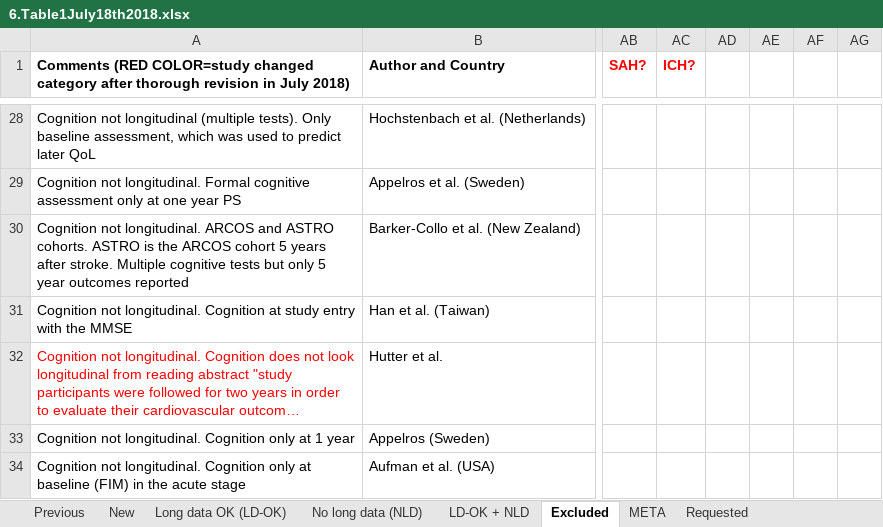
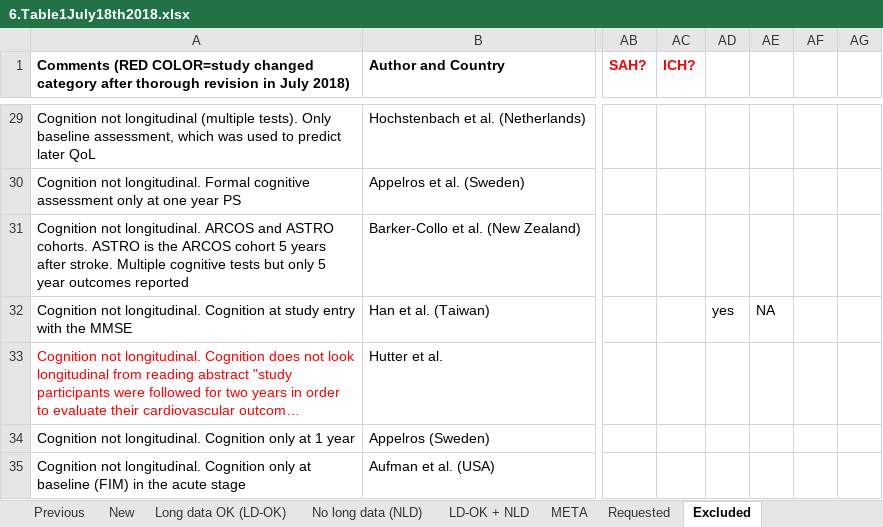
Before and after one commit to jpsaa/scoping-review-cognition, an Excel workbook: 6.Table1July18th2018.xlsx, sheet Excluded, drawn as a sheet; only a part is shown, gaps mark what is left out; long unchanged cells end in …; values as stored, in another font and other column widths than the file's, no borders; addresses are those after the commit; the diff covers the shown part only; the diff names each change by its address in the sheet, - before the commit and + after, or states it on an @@ line.

Commit message:
raw data for scoping review

```diff
--- a/6.Table1July18th2018.xlsx (sheet Excluded)
+++ b/6.Table1July18th2018.xlsx (sheet Excluded)
@@ sheet tab order changed: Previous | New | Long data OK (LD-OK) | No long data (NLD) | LD-OK + NLD | META | Requested | Excluded @@
-AD32: (empty)
+AD32: yes
-AE32: (empty)
+AE32: NA
```
Also changed, not shown: 13 added rows, 125 removed rows, 3 moved rows, 99 edited cells and cell formats elsewhere in this sheet, sheet LD-OK + NLD, sheet META, 1 other file.
